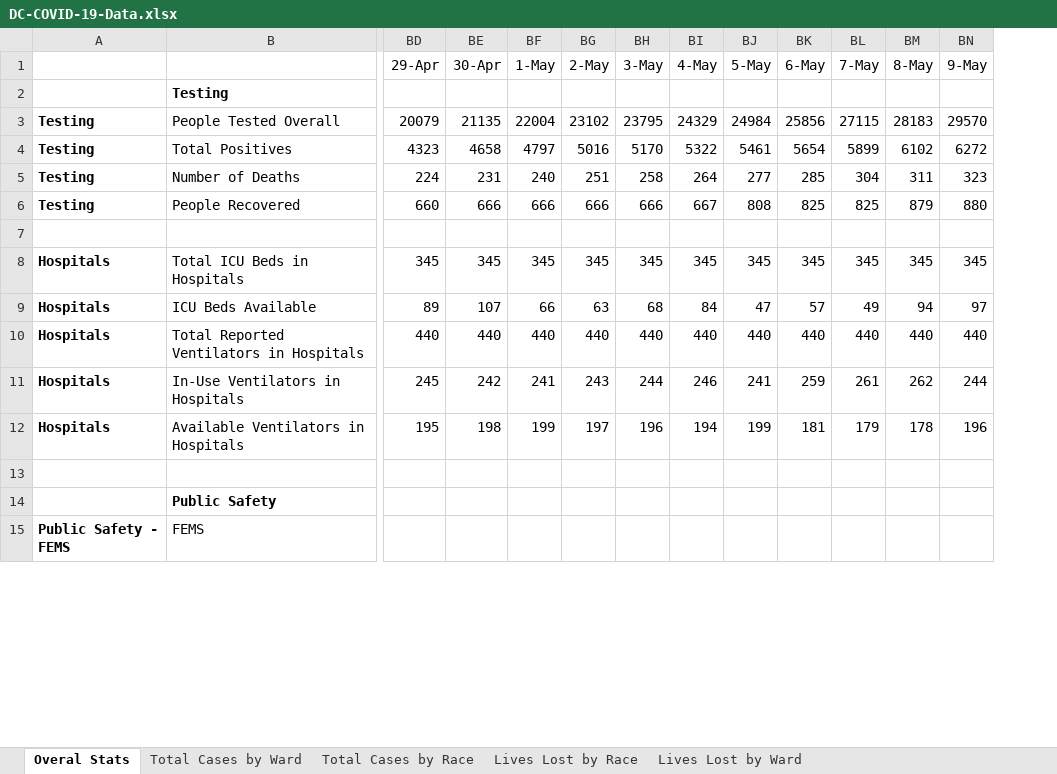
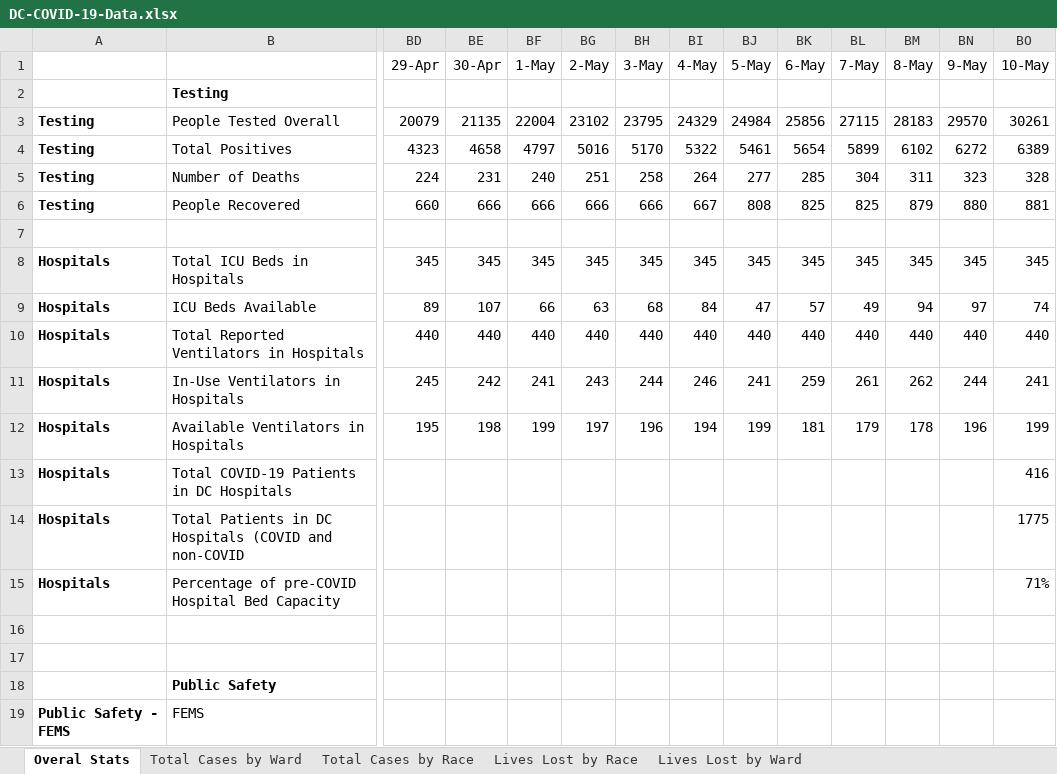
Before and after one commit to cobie8a/covid19-va-md-dc, an Excel workbook: temp/DC-COVID-19-Data.xlsx, sheet Overal Stats, drawn as a sheet; only a part is shown, gaps mark what is left out; values as stored, in another font and other column widths than the file's, no borders; rows hold the shown columns only; the diff names each change by its address in the sheet, - before the commit and + after, or states it on an @@ line.

```diff
--- a/temp/DC-COVID-19-Data.xlsx (sheet Overal Stats)
+++ b/temp/DC-COVID-19-Data.xlsx (sheet Overal Stats)
+column BO (10-May), rows 3-12: 30261 | 6389 | 328 | 881 |  | 345 | 74 | 440 | 241 | 199
+row 13: Hospitals | Total COVID-19 Patients in DC Hospitals |  |  |  |  |  |  |  |  |  |  |  | 416
+row 14: Hospitals | Total Patients in DC Hospitals (COVID and non-COVID |  |  |  |  |  |  |  |  |  |  |  | 1775
+row 15: Hospitals | Percentage of pre-COVID Hospital Bed Capacity |  |  |  |  |  |  |  |  |  |  |  | 71%
+row 16: (empty)
```
Also changed, not shown: sheet Lives Lost by Race, sheet Lives Lost by Ward, sheet Total Cases by Ward, sheet Total Cases by Race, covid-19.xlsx, 8 other files.
